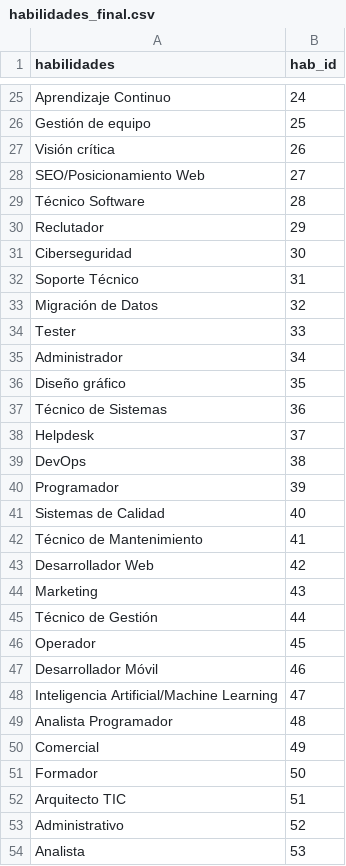
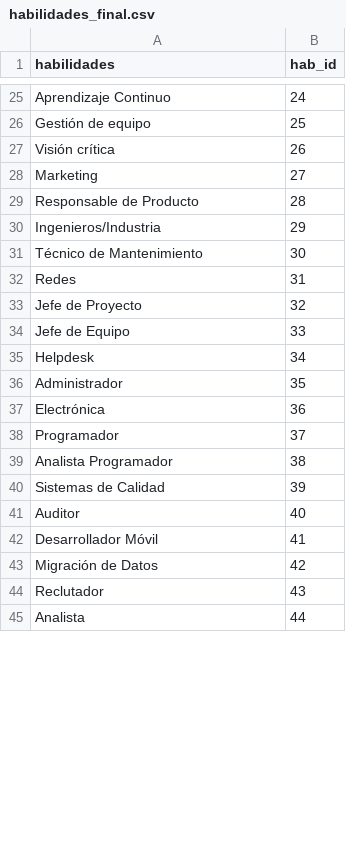
Before and after one commit to LiamGVillar/PFB-Empleo, a CSV file: CSV/CSV_finales/habilidades_final.csv, drawn as a sheet; only a part is shown, gaps mark what is left out; the diff covers the shown part only.

```diff
--- a/CSV/CSV_finales/habilidades_final.csv
+++ b/CSV/CSV_finales/habilidades_final.csv
@@ -27,28 +27,19 @@ Gestión de equipo,25
 Visión crítica,26
-SEO/Posicionamiento Web,27
-Técnico Software,28
-Reclutador,29
-Ciberseguridad,30
-Soporte Técnico,31
-Migración de Datos,32
-Tester,33
-Administrador,34
-Diseño gráfico,35
-Técnico de Sistemas,36
-Helpdesk,37
-DevOps,38
-Programador,39
-Sistemas de Calidad,40
-Técnico de Mantenimiento,41
-Desarrollador Web,42
-Marketing,43
-Técnico de Gestión,44
-Operador,45
-Desarrollador Móvil,46
-Inteligencia Artificial/Machine Learning,47
-Analista Programador,48
-Comercial,49
-Formador,50
-Arquitecto TIC,51
-Administrativo,52
-Analista,53
+Marketing,27
+Responsable de Producto,28
+Ingenieros/Industria,29
+Técnico de Mantenimiento,30
+Redes,31
+Jefe de Proyecto,32
+Jefe de Equipo,33
+Helpdesk,34
+Administrador,35
+Electrónica,36
+Programador,37
+Analista Programador,38
+Sistemas de Calidad,39
+Auditor,40
+Desarrollador Móvil,41
+Migración de Datos,42
+Reclutador,43
+Analista,44
```
Also changed, not shown: 11 added rows, 2 removed rows and 10 edited cells elsewhere in this file, CSV/CSV_finales/tecnologias_final.csv, 3 other files.
